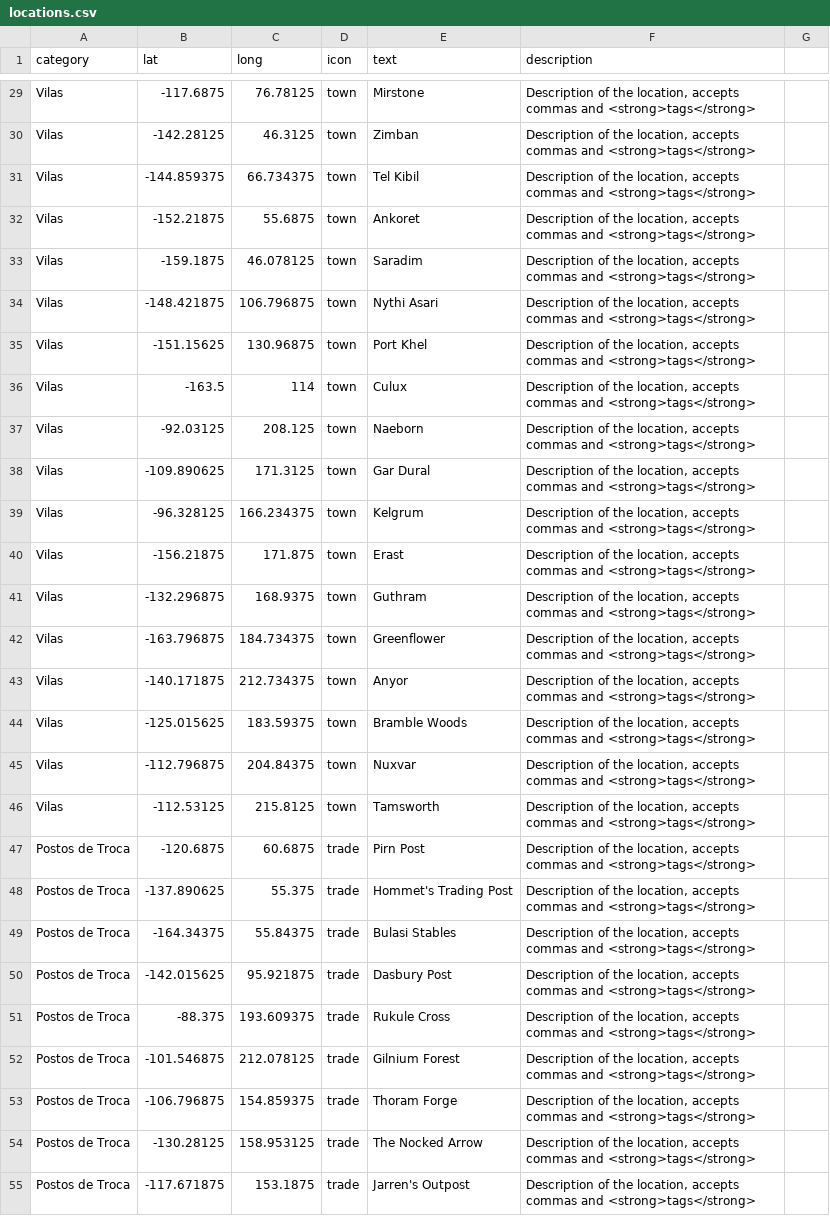
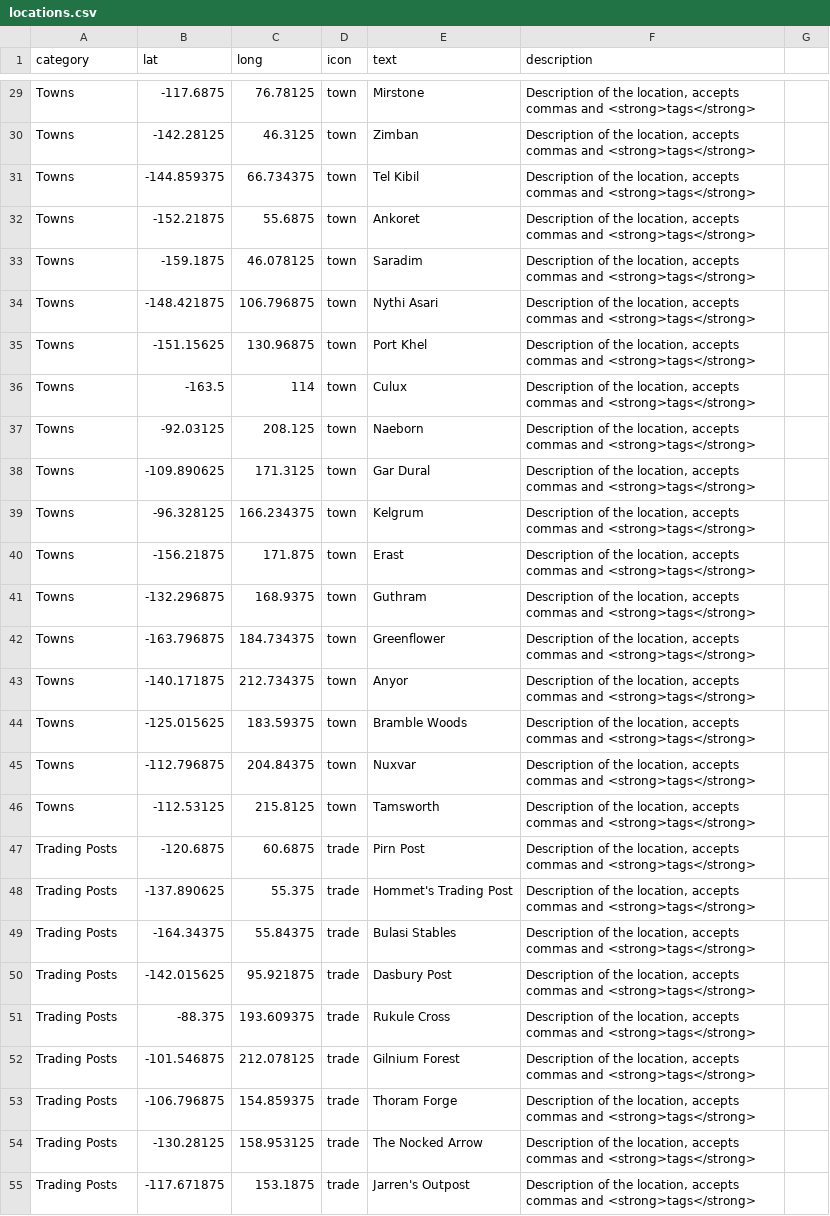
Before and after one commit to TaylorHo/rpg-interactive-map, a CSV file: locations.csv, drawn as a sheet; only a part is shown, gaps mark what is left out; the diff covers the shown part only; the diff names each change by its address in the sheet, - before the commit and + after, or states it on an @@ line.

```diff
--- a/locations.csv
+++ b/locations.csv
-A29:A46 (category): Vilas
+A29:A46 (category): Towns
-A47:A55 (category): Postos de Troca
+A47:A55 (category): Trading Posts
```
Also changed, not shown: 70 edited cells elsewhere in this file, 5 other files.
